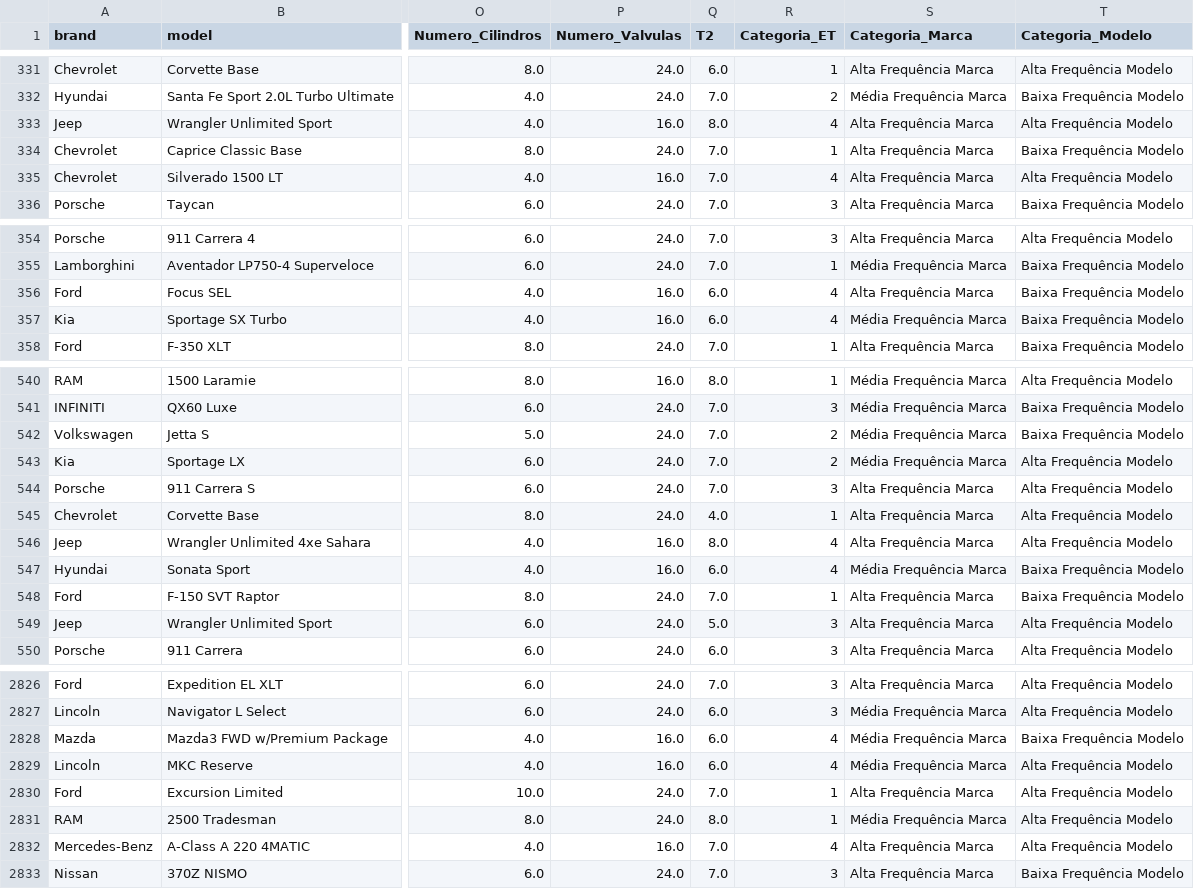
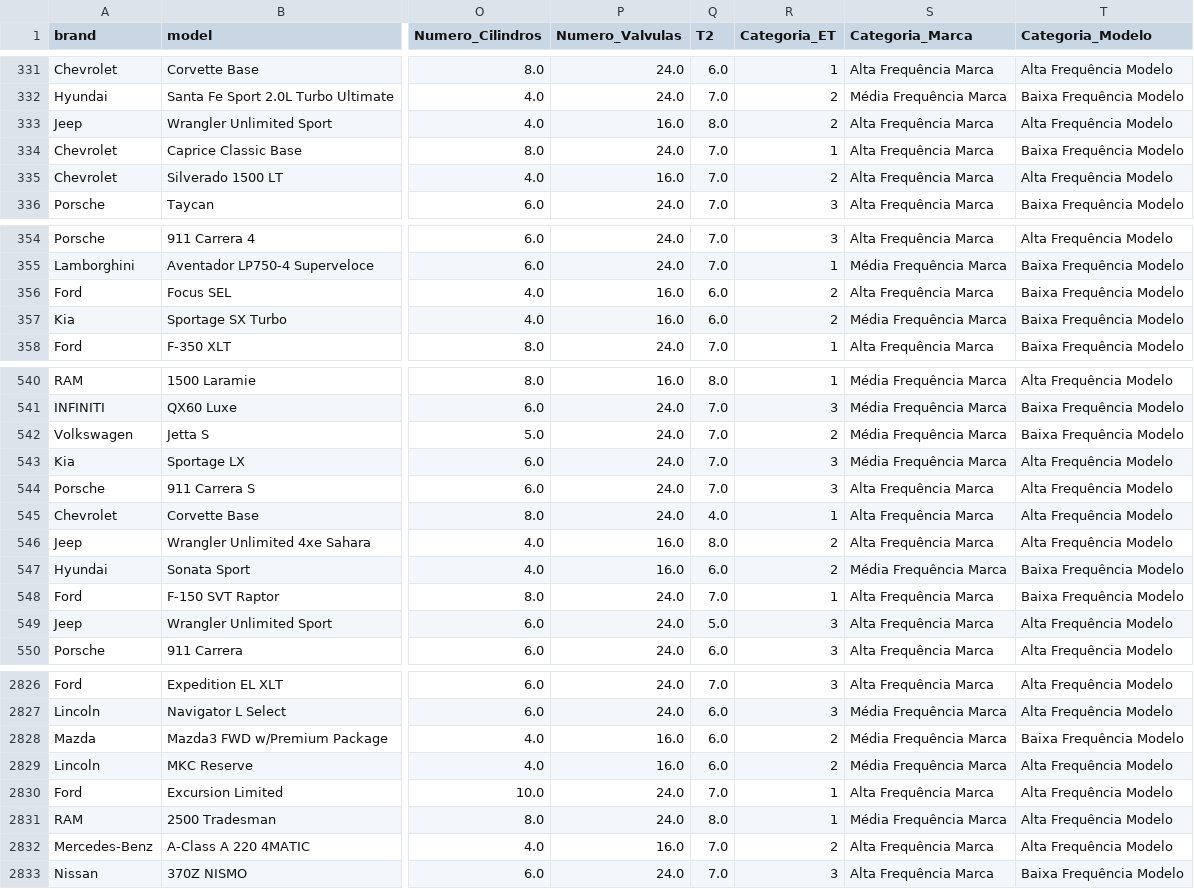
Before and after one commit to manuuvillar/PAA, a CSV file: subset_1.csv, drawn as a sheet; only a part is shown, gaps mark what is left out; the diff covers the shown part only; the diff names each change by its address in the sheet, - before the commit and + after, or states it on an @@ line.

```diff
--- a/subset_1.csv
+++ b/subset_1.csv
-R333 (Categoria_ET): 4
+R333 (Categoria_ET): 2
-R335 (Categoria_ET): 4
+R335 (Categoria_ET): 2
-R356:R357 (Categoria_ET): 4
+R356:R357 (Categoria_ET): 2
-R543 (Categoria_ET): 2
+R543 (Categoria_ET): 3
-R546:R547 (Categoria_ET): 4
+R546:R547 (Categoria_ET): 2
-R2828:R2829 (Categoria_ET): 4
+R2828:R2829 (Categoria_ET): 2
-R2832 (Categoria_ET): 4
+R2832 (Categoria_ET): 2
```
Also changed, not shown: 143 edited cells elsewhere in this file, 8 other files.
